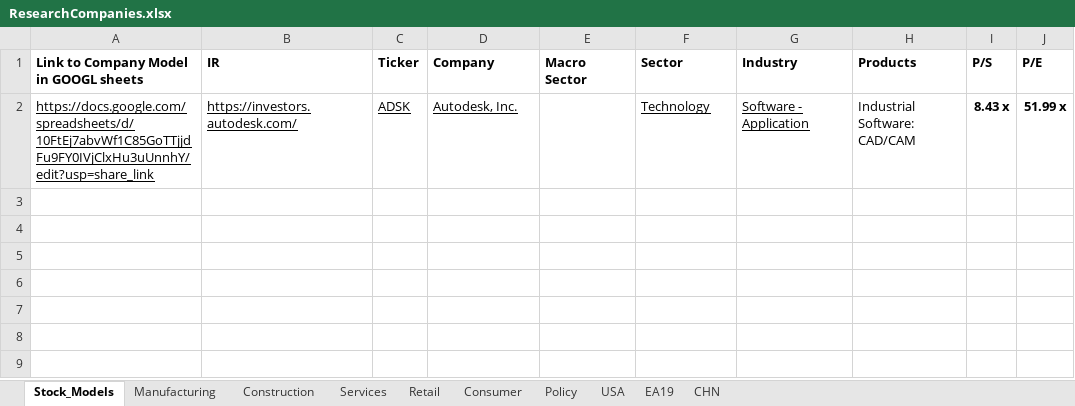
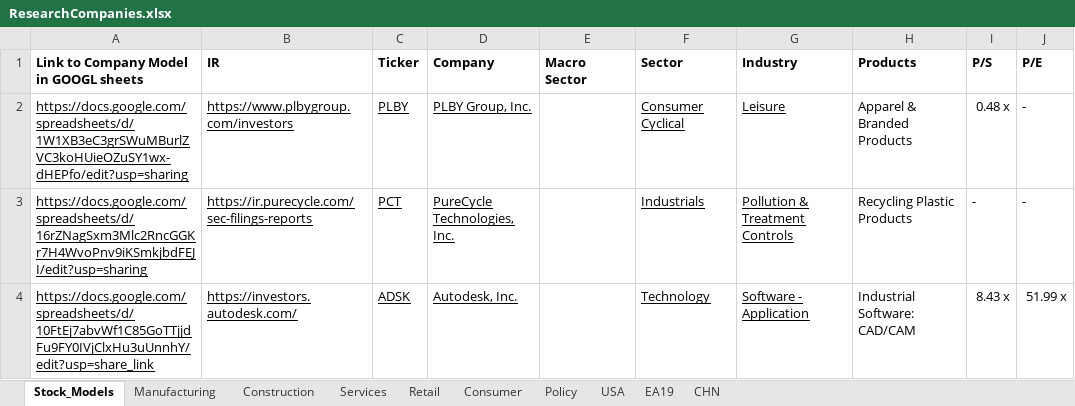
Before and after one commit to growth-delta/financial_markets, an Excel workbook: ResearchCompanies.xlsx, sheet Stock_Models, drawn as a sheet; values as stored, in another font and other column widths than the file's, no borders; addresses are those after the commit; the diff names each change by its address in the sheet, - before the commit and + after, or states it on an @@ line.

Commit message:
v1

```diff
--- a/ResearchCompanies.xlsx (sheet Stock_Models)
+++ b/ResearchCompanies.xlsx (sheet Stock_Models)
+row 2: https://docs.google.com/spreadsheets/d/1W1XB3eC3grSWuMBurlZVC3koHUieOZuSY1wx-dHEPfo/edit?usp=sharing | https://www.plbygroup.com/investors | PLBY | PLBY Group, Inc. |  | Consumer Cyclical | Leisure | Apparel & Branded Products | 0.48 x | -
+row 3: https://docs.google.com/spreadsheets/d/16rZNagSxm3Mlc2RncGGKr7H4WvoPnv9iKSmkjbdFEJI/edit?usp=sharing | https://ir.purecycle.com/sec-filings-reports | PCT | PureCycle Technologies, Inc. |  | Industrials | Pollution & Treatment Controls | Recycling Plastic Products | - | -
-I4:J4 bold: on
+I4:J4 bold: off
```
